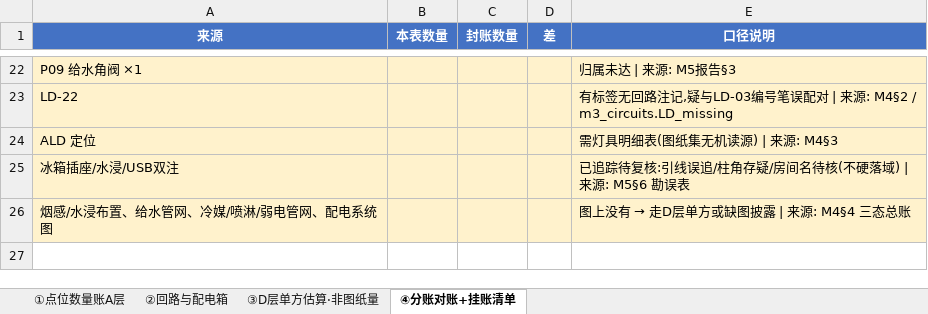
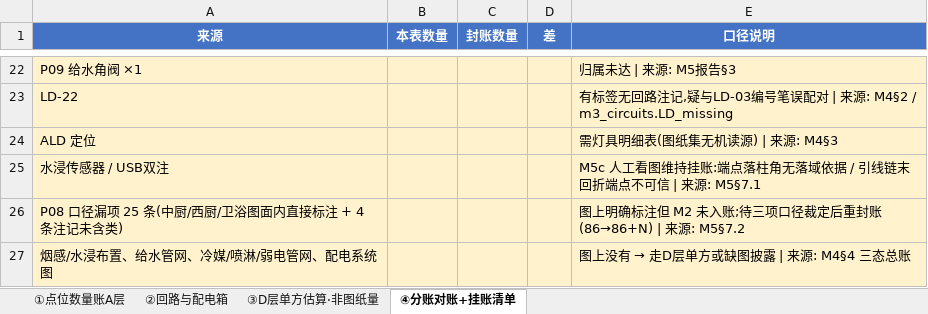
Before and after one commit to supabest/Quantities-in-drawings, an Excel workbook: outputs/227户型机电工程量计算表.xlsx, sheet ④分账对账+挂账清单, drawn as a sheet; only a part is shown, gaps mark what is left out; values as stored, in another font and other column widths than the file's, no borders; removed rows and columns are numbered as before the commit, all else as after; the diff names each change by its address in the sheet, - before the commit and + after, or states it on an @@ line.

Commit message:
MEP M5c: 挂账清单人工看图裁定——冰箱插座采纳主人浴室(推翻§6误追判定)+P08口径漏项25条待裁
- m5_takeoff_m5.md §7: 判读图按'锚点∪端点∪整条链'重渲后逐条裁定
  冰箱插座(911,302)锚点全文=镜柜内美容冰箱二三极插座, §6 引作反证的中厨'冰箱插座H:2100'
  系图面内另外两处标注(566,315/332)且未入账 → 非同一物, 采纳主人浴室, 封账不变
  水浸(端点落柱角,三面距13.9/19.1/29.3pt)与USB双注(链末回折79pt,端点不可信)维持挂账
- §7.2 新发现: M2 P08 口径'注记文字锚'系统性漏掉图面内直接标注21条+关键词未含注记4条=25条,
  已排除图例20/说明5/括号延续4; 三项口径待裁后重封账(86→86+N)
- build_mep_workbook: 挂账清单同步(撤冰箱插座误标, 增列口径漏项), 恒等断言全过, xlsx 重建
- tests: 30 passed (not slow)

```diff
--- a/outputs/227户型机电工程量计算表.xlsx (sheet ④分账对账+挂账清单)
+++ b/outputs/227户型机电工程量计算表.xlsx (sheet ④分账对账+挂账清单)
-row 25: 冰箱插座/水浸/USB双注 |  |  |  | 已追踪待复核:引线误追/柱角存疑/房间名待核(不硬落域) | 来源: M5§6 勘误表
+row 25: 水浸传感器 / USB双注 |  |  |  | M5c 人工看图维持挂账:端点落柱角无落域依据 / 引线链末回折端点不可信 | 来源: M5§7.1
+row 26: P08 口径漏项 25 条(中厨/西厨/卫浴图面内直接标注 + 4 条注记未含类) |  |  |  | 图上明确标注但 M2 未入账;待三项口径裁定后重封账(86→86+N) | 来源: M5§7.2
```
Also changed, not shown: 2 other files.
